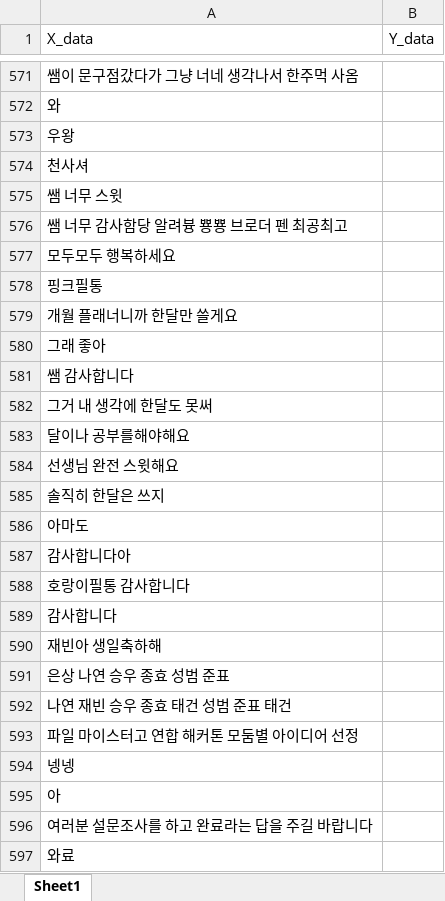
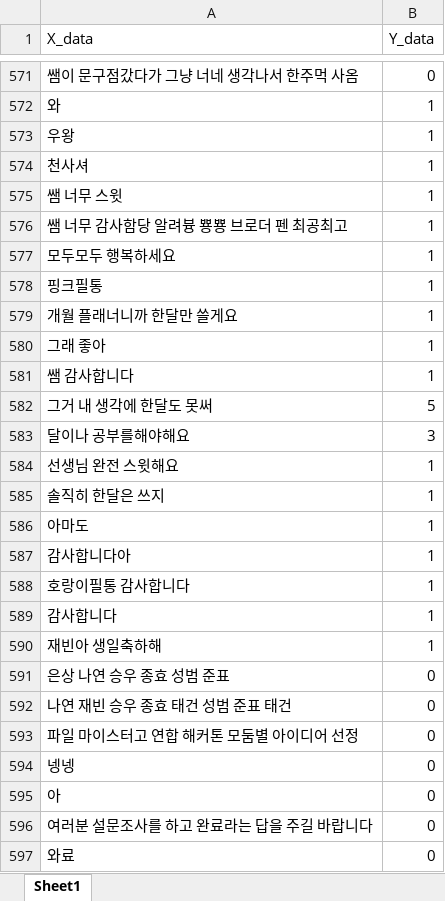
Before and after one commit to Nam-SW/MoodCoin, an Excel workbook: AI/dataset/dataset.xlsx, sheet Sheet1, drawn as a sheet; only a part is shown, gaps mark what is left out; values as stored, in another font and other column widths than the file's, no borders; the diff covers the shown part only; the diff names each change by its address in the sheet, - before the commit and + after, or states it on an @@ line.

```diff
--- a/AI/dataset/dataset.xlsx (sheet Sheet1)
+++ b/AI/dataset/dataset.xlsx (sheet Sheet1)
-B571 (Y_data): (empty)
+B571 (Y_data): 0
-B572:B581 (Y_data): (empty)
+B572:B581 (Y_data): 1
-B582 (Y_data): (empty)
+B582 (Y_data): 5
-B583 (Y_data): (empty)
+B583 (Y_data): 3
-B584:B590 (Y_data): (empty)
+B584:B590 (Y_data): 1
-B591:B597 (Y_data): (empty)
+B591:B597 (Y_data): 0
```
Also changed, not shown: 135 edited cells elsewhere in this sheet.
